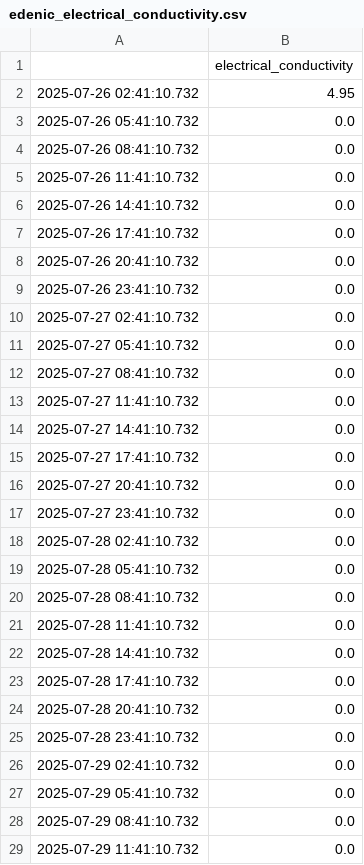
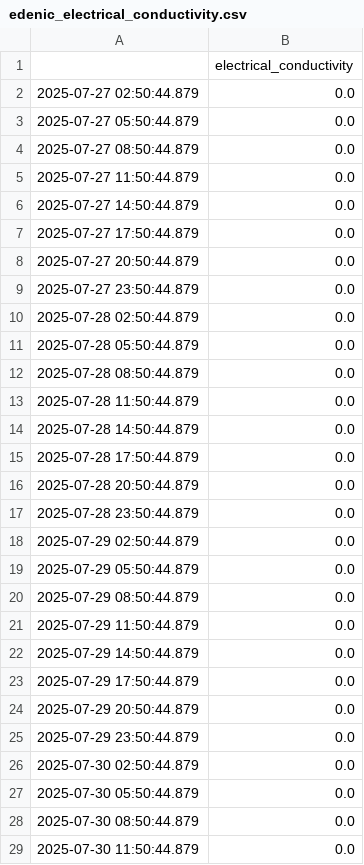
Before and after one commit to jwongcyy/iot-grafana, a CSV file: edenic_electrical_conductivity.csv, drawn as a sheet; only a part is shown; the diff covers the shown part only.

```diff
--- a/edenic_electrical_conductivity.csv
+++ b/edenic_electrical_conductivity.csv
@@ -1,29 +1,29 @@
 ,electrical_conductivity
-2025-07-26 02:41:10.732,4.95
-2025-07-26 05:41:10.732,0.0
-2025-07-26 08:41:10.732,0.0
-2025-07-26 11:41:10.732,0.0
-2025-07-26 14:41:10.732,0.0
-2025-07-26 17:41:10.732,0.0
-2025-07-26 20:41:10.732,0.0
-2025-07-26 23:41:10.732,0.0
-2025-07-27 02:41:10.732,0.0
-2025-07-27 05:41:10.732,0.0
-2025-07-27 08:41:10.732,0.0
-2025-07-27 11:41:10.732,0.0
-2025-07-27 14:41:10.732,0.0
-2025-07-27 17:41:10.732,0.0
-2025-07-27 20:41:10.732,0.0
-2025-07-27 23:41:10.732,0.0
-2025-07-28 02:41:10.732,0.0
-2025-07-28 05:41:10.732,0.0
-2025-07-28 08:41:10.732,0.0
-2025-07-28 11:41:10.732,0.0
-2025-07-28 14:41:10.732,0.0
-2025-07-28 17:41:10.732,0.0
-2025-07-28 20:41:10.732,0.0
-2025-07-28 23:41:10.732,0.0
-2025-07-29 02:41:10.732,0.0
-2025-07-29 05:41:10.732,0.0
-2025-07-29 08:41:10.732,0.0
-2025-07-29 11:41:10.732,0.0
+2025-07-27 02:50:44.879,0.0
+2025-07-27 05:50:44.879,0.0
+2025-07-27 08:50:44.879,0.0
+2025-07-27 11:50:44.879,0.0
+2025-07-27 14:50:44.879,0.0
+2025-07-27 17:50:44.879,0.0
+2025-07-27 20:50:44.879,0.0
+2025-07-27 23:50:44.879,0.0
+2025-07-28 02:50:44.879,0.0
+2025-07-28 05:50:44.879,0.0
+2025-07-28 08:50:44.879,0.0
+2025-07-28 11:50:44.879,0.0
+2025-07-28 14:50:44.879,0.0
+2025-07-28 17:50:44.879,0.0
+2025-07-28 20:50:44.879,0.0
+2025-07-28 23:50:44.879,0.0
+2025-07-29 02:50:44.879,0.0
+2025-07-29 05:50:44.879,0.0
+2025-07-29 08:50:44.879,0.0
+2025-07-29 11:50:44.879,0.0
+2025-07-29 14:50:44.879,0.0
+2025-07-29 17:50:44.879,0.0
+2025-07-29 20:50:44.879,0.0
+2025-07-29 23:50:44.879,0.0
+2025-07-30 02:50:44.879,0.0
+2025-07-30 05:50:44.879,0.0
+2025-07-30 08:50:44.879,0.0
+2025-07-30 11:50:44.879,0.0
```
Also changed, not shown: 28 edited cells elsewhere in this file, edenic_ph.csv, edenic_temperature.csv.
